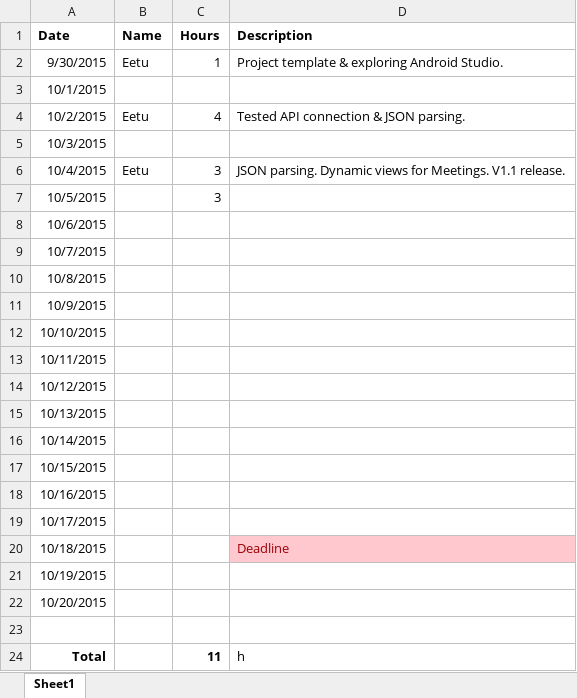
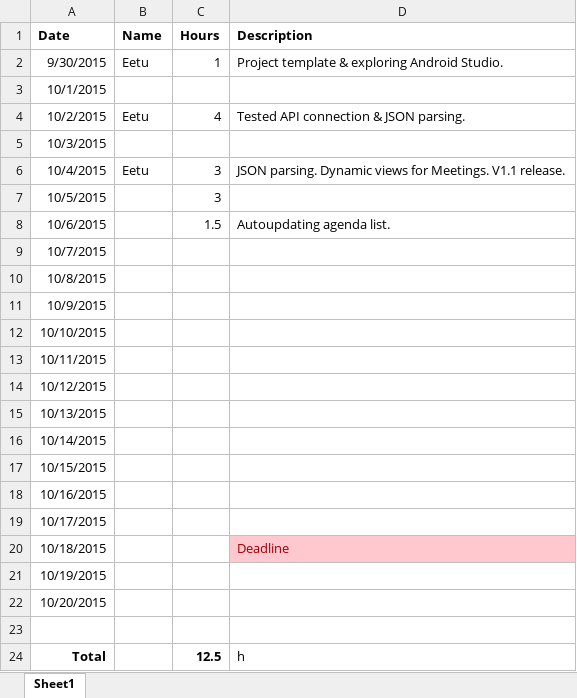
Before and after one commit to spartacus-technologies/helsinkipaatokset, an Excel workbook: Documentation/WorkingHoursLog.xlsx, sheet Sheet1, drawn as a sheet; values as stored, in another font and other column widths than the file's, no borders; the diff names each change by its address in the sheet, - before the commit and + after, or states it on an @@ line.

Commit message:
Renamed main_fragment. Changed agenda content viewing to webview.

```diff
--- a/Documentation/WorkingHoursLog.xlsx (sheet Sheet1)
+++ b/Documentation/WorkingHoursLog.xlsx (sheet Sheet1)
-C8 (Hours): (empty)
+C8 (Hours): 1.5
-D8 (Description): (empty)
+D8 (Description): Autoupdating agenda list.
-C24 (Hours): 11
+C24 (Hours): 12.5
```
Also changed, not shown: 7 other files.
